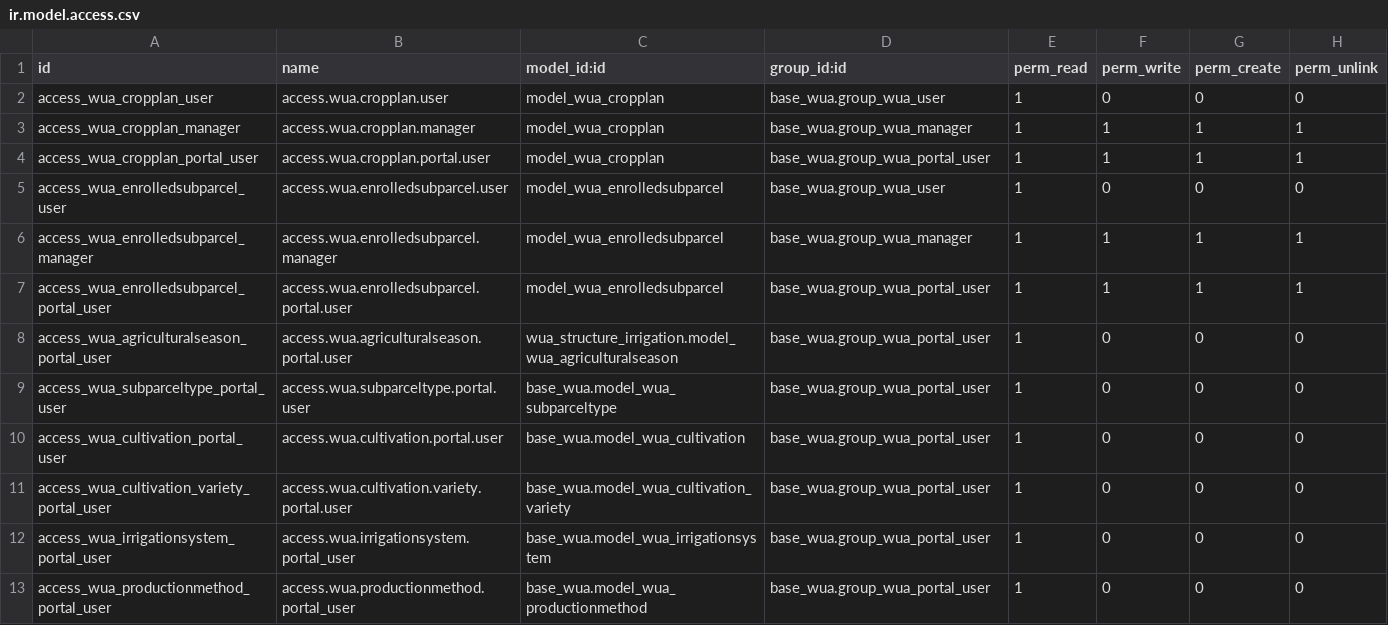
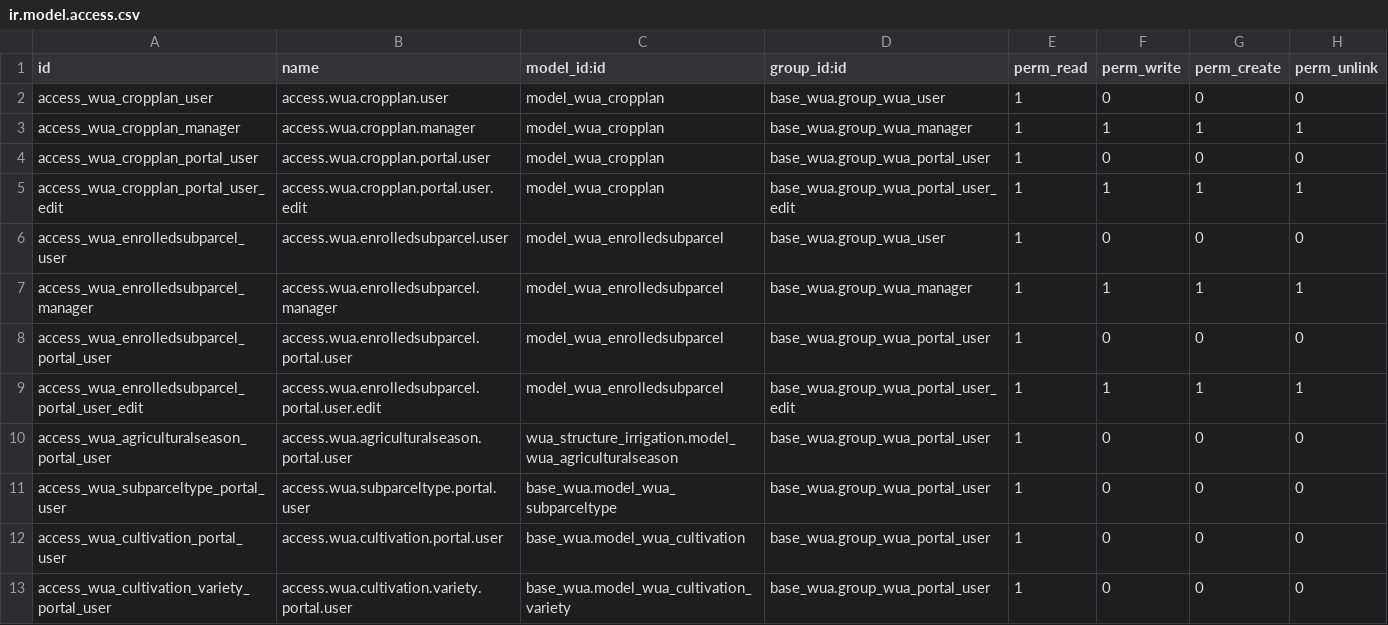
Before and after one commit to MovalAgroingenieria/wua, a CSV file: base_wua_crop_planning/security/ir.model.access.csv, drawn as a sheet; only a part is shown; the shorter side is filled out with more unchanged rows.

```diff
--- a/base_wua_crop_planning/security/ir.model.access.csv
+++ b/base_wua_crop_planning/security/ir.model.access.csv
@@ -3,6 +3,8 @@ access_wua_cropplan_user,access.wua.cropplan.user,model_wua_cropplan,base_wua.gr
 access_wua_cropplan_manager,access.wua.cropplan.manager,model_wua_cropplan,base_wua.group_wua_manager,1,1,1,1
-access_wua_cropplan_portal_user,access.wua.cropplan.portal.user,model_wua_cropplan,base_wua.group_wua_portal_user,1,1,1,1
+access_wua_cropplan_portal_user,access.wua.cropplan.portal.user,model_wua_cropplan,base_wua.group_wua_portal_user,1,0,0,0
+access_wua_cropplan_portal_user_edit,access.wua.cropplan.portal.user.edit,model_wua_cropplan,base_wua.group_wua_portal_user_edit,1,1,1,1
 access_wua_enrolledsubparcel_user,access.wua.enrolledsubparcel.user,model_wua_enrolledsubparcel,base_wua.group_wua_user,1,0,0,0
 access_wua_enrolledsubparcel_manager,access.wua.enrolledsubparcel.manager,model_wua_enrolledsubparcel,base_wua.group_wua_manager,1,1,1,1
-access_wua_enrolledsubparcel_portal_user,access.wua.enrolledsubparcel.portal.user,model_wua_enrolledsubparcel,base_wua.group_wua_portal_user,1,1,1,1
+access_wua_enrolledsubparcel_portal_user,access.wua.enrolledsubparcel.portal.user,model_wua_enrolledsubparcel,base_wua.group_wua_portal_user,1,0,0,0
+access_wua_enrolledsubparcel_portal_user_edit,access.wua.enrolledsubparcel.portal.user.edit,model_wua_enrolledsubparcel,base_wua.group_wua_portal_user_edit,1,1,1,1
 access_wua_agriculturalseason_portal_user,access.wua.agriculturalseason.portal.user,wua_structure_irrigation.model_wua_agriculturalseason,base_wua.group_wua_portal_user,1,0,0,0
```
Also changed, not shown: base_wua_gravity_irrigation/security/ir.model.access.csv, base_wua_invoicing/security/ir.model.access.csv, 16 other files.
